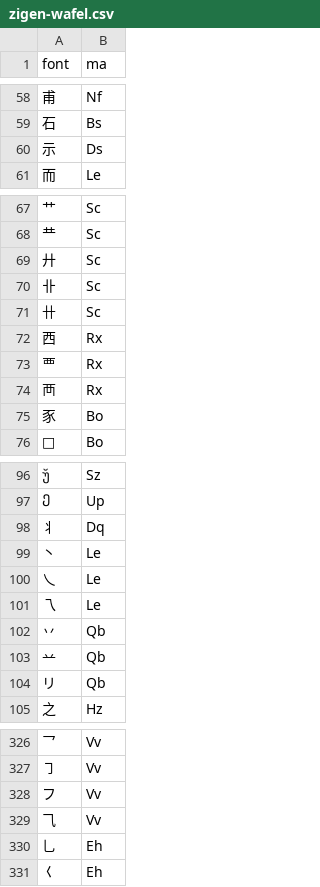
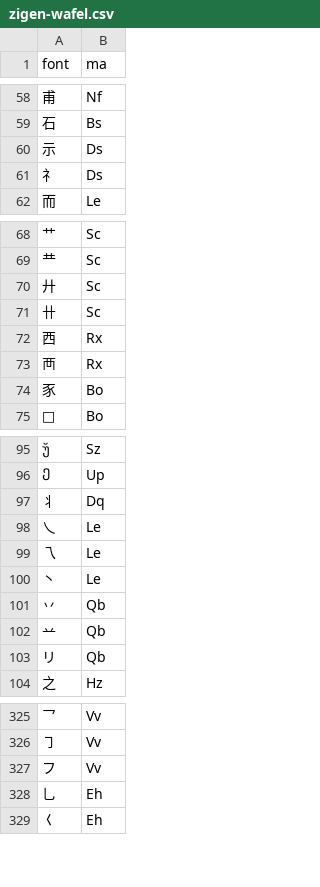
Before and after one commit to forFudan/yu, a CSV file: src/public/zigen-wafel.csv, drawn as a sheet; only a part is shown, gaps mark what is left out.

```diff
--- a/src/public/zigen-wafel.csv
+++ b/src/public/zigen-wafel.csv
@@ -60,2 +60,3 @@ font,ma
 示,Ds
+礻,Ds
 而,Le
@@ -69,6 +70,4 @@ font,ma
 廾,Sc
-卝,Sc
 卄,Sc
 西,Rx
-覀,Rx
 襾,Rx
@@ -98,5 +97,5 @@ font,ma
 丬,Dq
-丶,Le
 乀,Le
 乁,Le
+丶,Le
 丷,Qb
@@ -328,3 +327,2 @@ font,ma
 フ,Vv
-⺄,Vv
 乚,Eh
```
Also changed, not shown: src/public/zigen-light.csv, src/public/zigen-star.csv, 5 other files.
